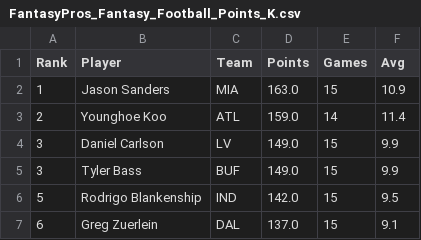
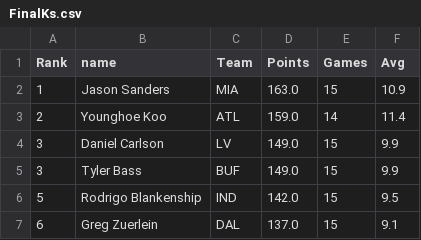
Before and after one commit to jmandzak/FFgenius, a CSV file: stats/FinalKs.csv (was stats/FantasyPros_Fantasy_Football_Points_K.csv), drawn as a sheet; only a part is shown.

```diff
--- a/stats/FantasyPros_Fantasy_Football_Points_K.csv
+++ b/stats/FinalKs.csv
@@ -1,2 +1,2 @@
-"Rank","Player","Team","Points","Games","Avg"
+"Rank","name","Team","Points","Games","Avg"
 "1","Jason Sanders","MIA","163.0","15","10.9"
```
Also changed, not shown: stats/FinalDEFs.csv, stats/FinalQBs.csv, 10 other files.
